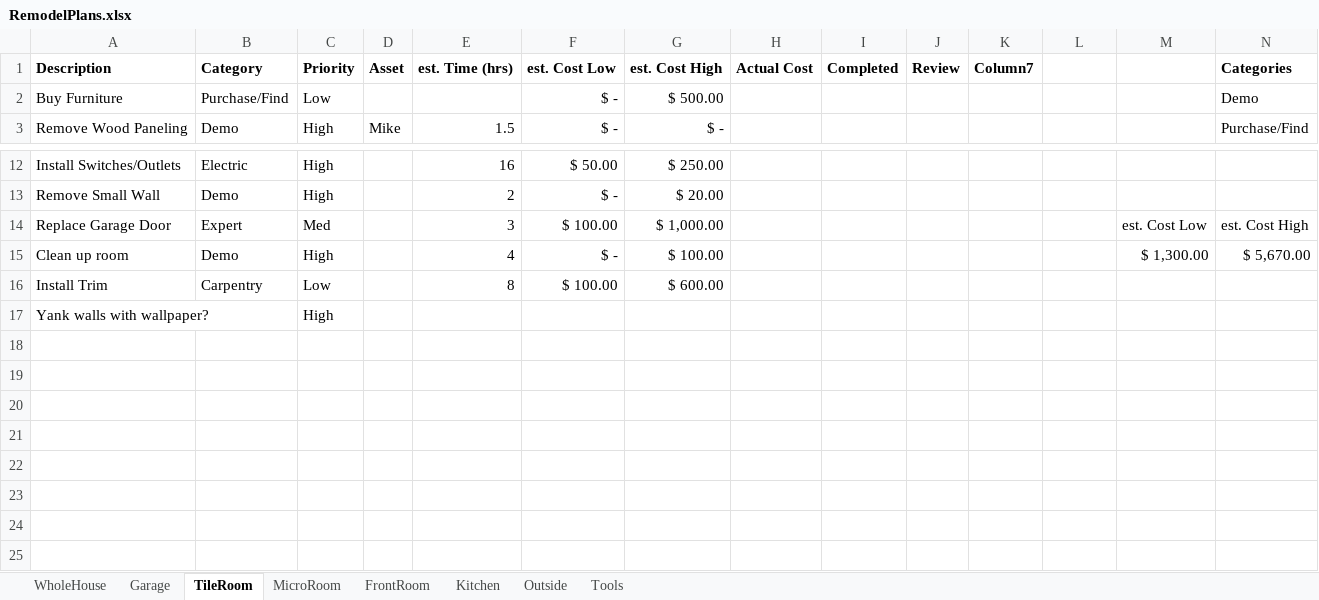
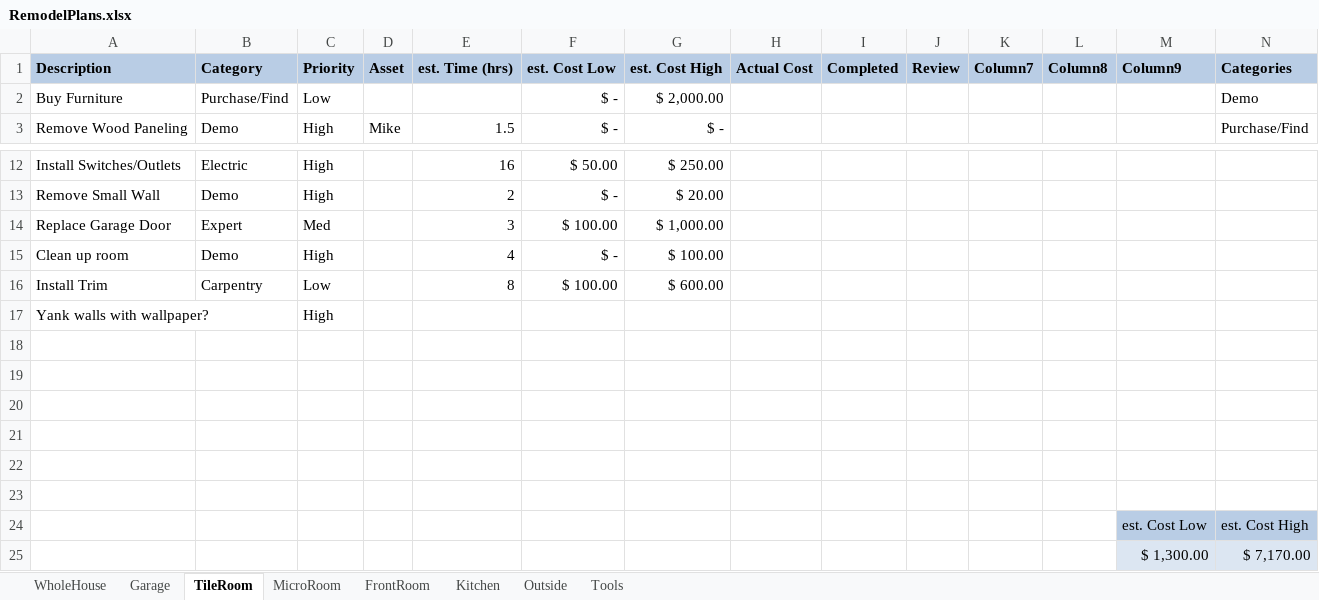
Before and after one commit to mstanle1/house, an Excel workbook: RemodelPlans.xlsx, sheet TileRoom, drawn as a sheet; only a part is shown, gaps mark what is left out; values as stored, in another font and other column widths than the file's, no borders; charts and pictures and table styles not drawn; rows hold the shown columns only; the diff names each change by its address in the sheet, - before the commit and + after, or states it on an @@ line.

```diff
--- a/RemodelPlans.xlsx (sheet TileRoom)
+++ b/RemodelPlans.xlsx (sheet TileRoom)
-A1:N1 fill: none
+A1:N1 fill: #B9CDE5
-L1: (empty)
+L1: Column8
-M1: (empty)
+M1: Column9
-G2 (est. Cost High): $ 500.00
+G2 (est. Cost High): $ 2,000.00
-M14 (Column9): est. Cost Low
+M14 (Column9): (empty)
-N14 (Categories): est. Cost High
+N14 (Categories): (empty)
-M15 (Column9): $ 1,300.00
+M15 (Column9): (empty)
-N15 (Categories): $ 5,670.00
+N15 (Categories): (empty)
+row 18: (empty)
+row 19: (empty)
+row 20: (empty)
+row 21: (empty)
+row 22: (empty)
+row 23: (empty)
+row 24:  |  |  |  |  |  |  |  |  |  |  |  | est. Cost Low | est. Cost High
+row 25:  |  |  |  |  |  |  |  |  |  |  |  | $ 1,300.00 | $ 7,170.00
```
Also changed, not shown: sheet WholeHouse, sheet Kitchen, sheet Outside, sheet FrontRoom, sheet MicroRoom, charts or pictures.
